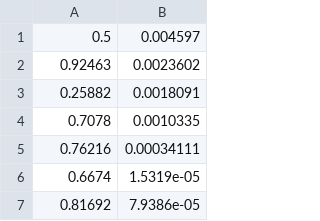
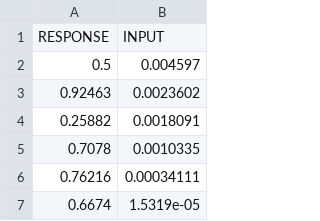
Before and after one commit to KIOS-Research/KIOS-Graduate-Summer-School-2018, a CSV file: material/sysid/data/data1.csv, drawn as a sheet; only a part is shown; the shorter side is filled out with more unchanged rows.

```diff
--- a/material/sysid/data/data1.csv
+++ b/material/sysid/data/data1.csv
@@ -1 +1,2 @@
+RESPONSE,INPUT
 0.5,0.004597
```
Also changed, not shown: material/sysid/data/data10.csv, material/sysid/data/data11.csv, 11 other files.
